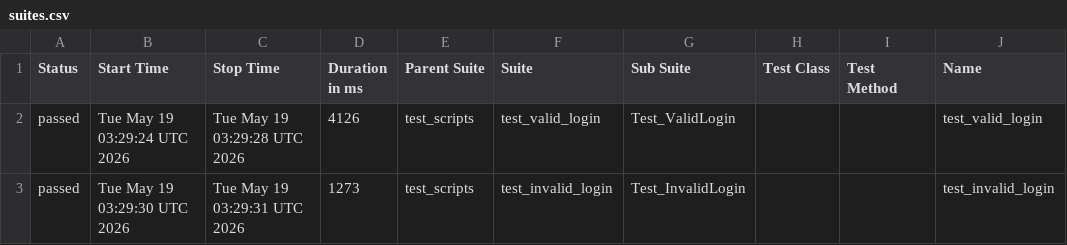
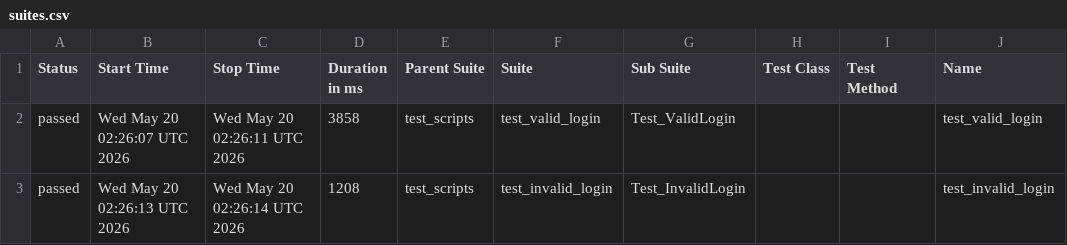
Before and after one commit to sdchoudhury/b154_afw_practise_make, a CSV file: data/suites.csv, drawn as a sheet; only a part is shown; the diff names each change by its address in the sheet, - before the commit and + after, or states it on an @@ line.

```diff
--- a/data/suites.csv
+++ b/data/suites.csv
-B2 (Start Time): Tue May 19 03:29:24 UTC 2026
+B2 (Start Time): Wed May 20 02:26:07 UTC 2026
-C2 (Stop Time): Tue May 19 03:29:28 UTC 2026
+C2 (Stop Time): Wed May 20 02:26:11 UTC 2026
-D2 (Duration in ms): 4126
+D2 (Duration in ms): 3858
-B3 (Start Time): Tue May 19 03:29:30 UTC 2026
+B3 (Start Time): Wed May 20 02:26:13 UTC 2026
-C3 (Stop Time): Tue May 19 03:29:31 UTC 2026
+C3 (Stop Time): Wed May 20 02:26:14 UTC 2026
-D3 (Duration in ms): 1273
+D3 (Duration in ms): 1208
```
Also changed, not shown: 24 other files.
